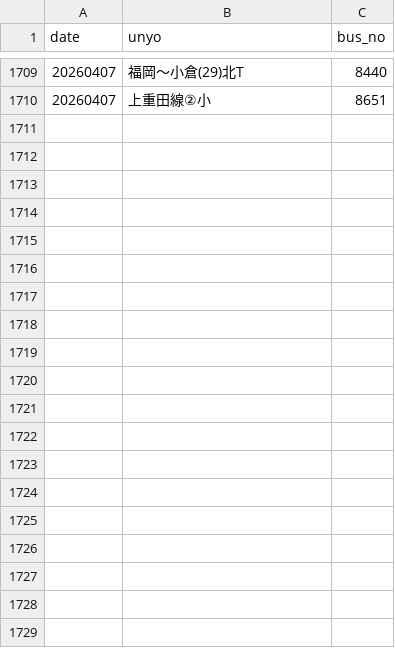
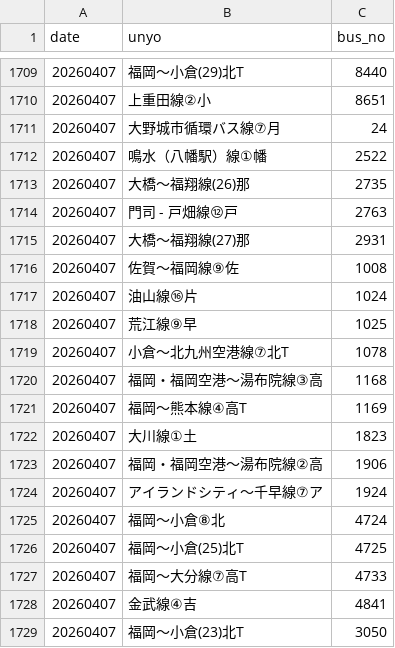
Before and after one commit to sakuraps1134/naviapp, a CSV file: 20260407.csv, drawn as a sheet; only a part is shown, gaps mark what is left out; the diff covers the shown part only.

```diff
--- a/20260407.csv
+++ b/20260407.csv
@@ -1710 +1710,20 @@
 "20260407","上重田線②小","8651"
+"20260407","大野城市循環バス線⑦月","24"
+"20260407","鳴水（八幡駅）線①幡","2522"
+"20260407","大橋～福翔線(26)那","2735"
+"20260407","門司 - 戸畑線⑫戸","2763"
+"20260407","大橋～福翔線(27)那","2931"
+"20260407","佐賀～福岡線⑨佐","1008"
+"20260407","油山線⑯片","1024"
+"20260407","荒江線⑨早","1025"
+"20260407","小倉～北九州空港線⑦北T","1078"
+"20260407","福岡・福岡空港～湯布院線③高","1168"
+"20260407","福岡～熊本線④高T","1169"
+"20260407","大川線①土","1823"
+"20260407","福岡・福岡空港～湯布院線②高","1906"
+"20260407","アイランドシティ～千早線⑦ア","1924"
+"20260407","福岡～小倉⑧北","4724"
+"20260407","福岡～小倉(25)北T","4725"
+"20260407","福岡～大分線⑦高T","4733"
+"20260407","金武線④吉","4841"
+"20260407","福岡～小倉(23)北T","3050"
```
Also changed, not shown: 35 added rows elsewhere in this file, 1 other file.
